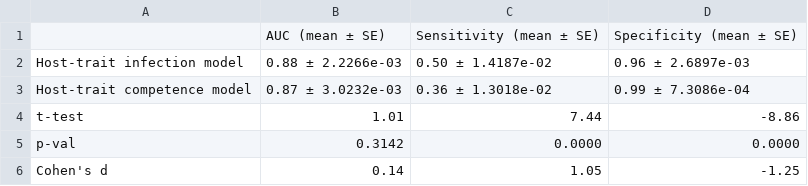
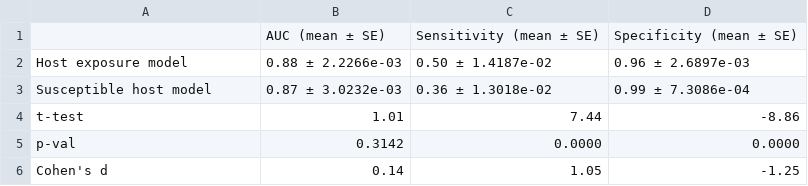
Before and after one commit to viralemergence/PoxHost, a CSV file: Tseng2022/Host Trait Model/Output/table_perf_metrics.csv, drawn as a sheet; the diff names each change by its address in the sheet, - before the commit and + after, or states it on an @@ line.

```diff
--- a/Tseng2022/Host Trait Model/Output/table_perf_metrics.csv
+++ b/Tseng2022/Host Trait Model/Output/table_perf_metrics.csv
-A2: Host-trait infection model
+A2: Host exposure model
-A3: Host-trait competence model
+A3: Susceptible host model
```
Also changed, not shown: Tseng2022/Host Trait Model/Output/table_pf_clades.csv, Tseng2022/Host Trait Model/Output/table_ranks.csv, 4 other files.
